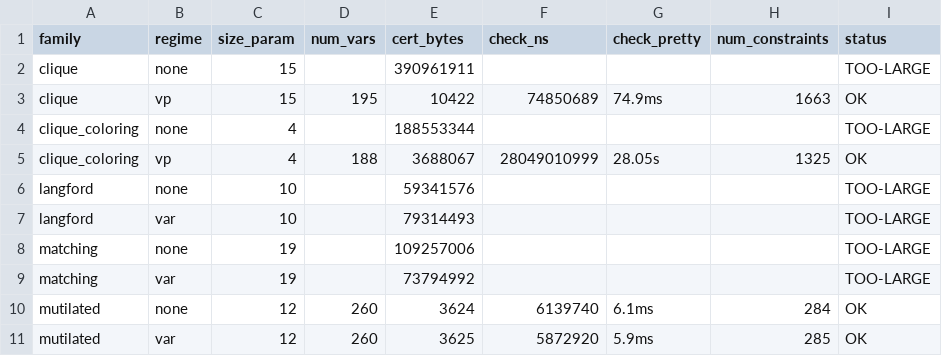
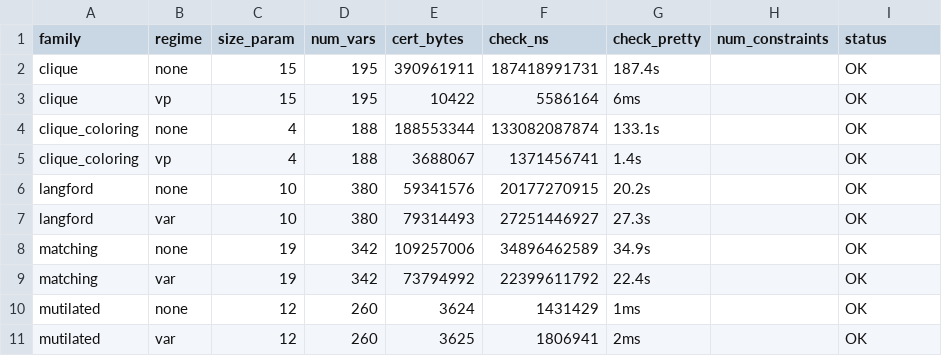
Before and after one commit to leansolving/leancsp, a CSV file: experiments/sbc/results/check_largest.csv, drawn as a sheet; only a part is shown; the diff covers the shown part only.

Commit message:
Experiments: measure the checker natively via a compiled exe (checkbench)
The #eval-based check timed the INTERPRETED checker (~13x slower than the compiled
code Lean.ofReduceBool actually reduces), which made the largest certs look
impractical. Replace it with a native measurement:

- lib/CheckBench.lean + `lean_exe checkbench` (lakefile.lean): a Mathlib-free
  executable (imports only veripb, so it builds in seconds) that parses a serialized
  constraint array, reads the certificate, and times ONE compiled checkProofBool.
- lean_dump.dump_with_constrs serializes the constraint array; check_largest.py now
  dumps constraints + OPB, solves, elaborates, and times the native exe (building it
  on demand). No cert size cap: natively every certificate is feasible.
- Remove the superseded interpreted check_file_runtime.

Result (check_largest.csv): checking is feasible everywhere, from 542 us to 187 s,
and scales with certificate size. Value precedence shrinks the color-symmetric certs
(Clique K15: 391 MB / 187 s without the SBC -> 10 KB / 5.6 ms with); the variable
SBCs leave both regimes' certs large (langford/matching 20-35 s). paper_table.py's
Check columns now show real native times for every family.

```diff
--- a/experiments/sbc/results/check_largest.csv
+++ b/experiments/sbc/results/check_largest.csv
@@ -1,11 +1,11 @@
 family,regime,size_param,num_vars,cert_bytes,check_ns,check_pretty,num_constraints,status
-clique,none,15,,390961911,,,,TOO-LARGE
-clique,vp,15,195,10422,74850689,74.9ms,1663,OK
-clique_coloring,none,4,,188553344,,,,TOO-LARGE
-clique_coloring,vp,4,188,3688067,28049010999,28.05s,1325,OK
-langford,none,10,,59341576,,,,TOO-LARGE
-langford,var,10,,79314493,,,,TOO-LARGE
-matching,none,19,,109257006,,,,TOO-LARGE
-matching,var,19,,73794992,,,,TOO-LARGE
-mutilated,none,12,260,3624,6139740,6.1ms,284,OK
-mutilated,var,12,260,3625,5872920,5.9ms,285,OK
+clique,none,15,195,390961911,187418991731,187.4s,,OK
+clique,vp,15,195,10422,5586164,6ms,,OK
+clique_coloring,none,4,188,188553344,133082087874,133.1s,,OK
+clique_coloring,vp,4,188,3688067,1371456741,1.4s,,OK
+langford,none,10,380,59341576,20177270915,20.2s,,OK
+langford,var,10,380,79314493,27251446927,27.3s,,OK
+matching,none,19,342,109257006,34896462589,34.9s,,OK
+matching,var,19,342,73794992,22399611792,22.4s,,OK
+mutilated,none,12,260,3624,1431429,1ms,,OK
+mutilated,var,12,260,3625,1806941,2ms,,OK
```
Also changed, not shown: 31 edited cells elsewhere in this file, 7 other files.
